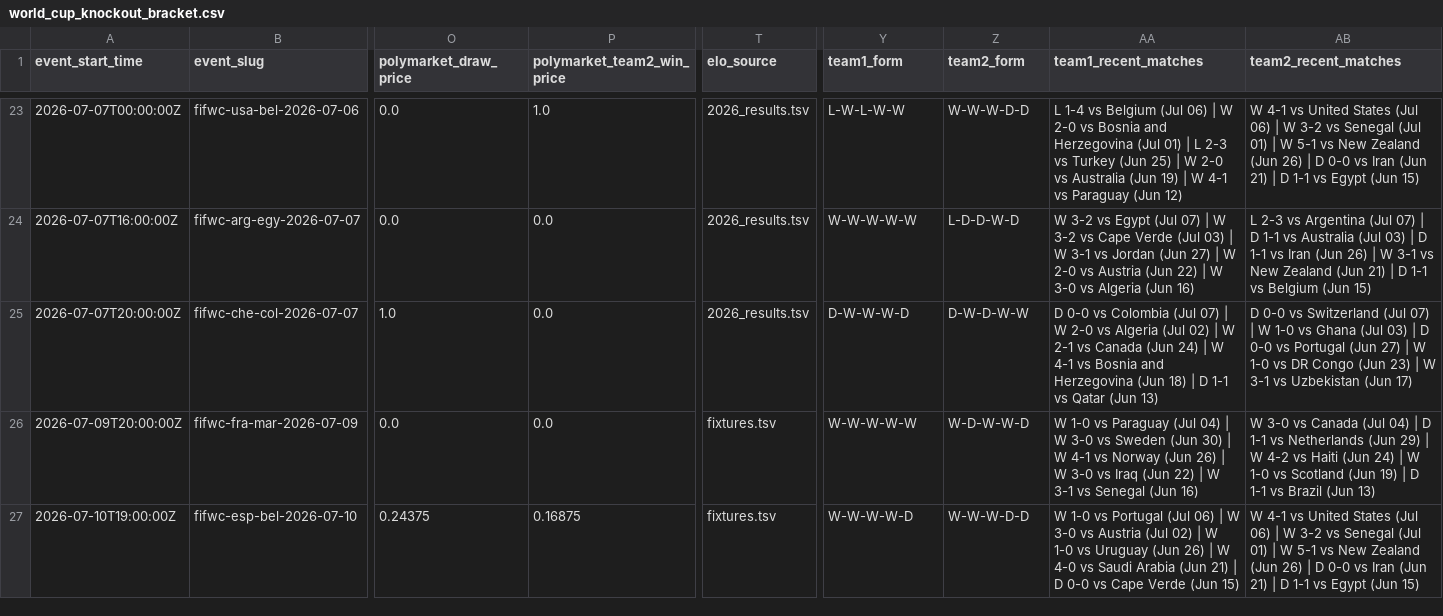
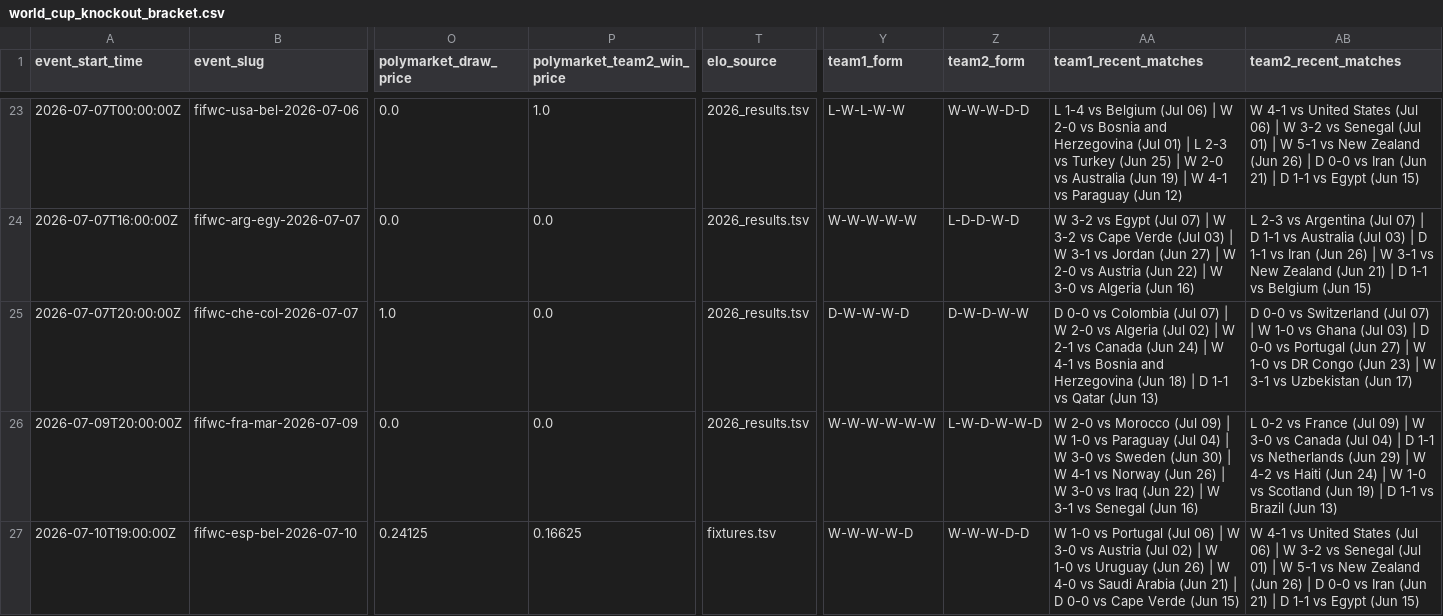
Before and after one commit to frederickpek/moirai, a CSV file: docs/data/football_elo_polymarket/world_cup_knockout_bracket.csv, drawn as a sheet; only a part is shown, gaps mark what is left out; the diff covers the shown part only; the diff names each change by its address in the sheet, - before the commit and + after, or states it on an @@ line.

```diff
--- a/docs/data/football_elo_polymarket/world_cup_knockout_bracket.csv
+++ b/docs/data/football_elo_polymarket/world_cup_knockout_bracket.csv
-T26 (elo_source): fixtures.tsv
+T26 (elo_source): 2026_results.tsv
-Y26 (team1_form): W-W-W-W-W
+Y26 (team1_form): W-W-W-W-W-W
-Z26 (team2_form): W-D-W-W-D
+Z26 (team2_form): L-W-D-W-W-D
-AA26 (team1_recent_matches): W 1-0 vs…
+AA26 (team1_recent_matches): W 2-0 vs Morocco (Jul 09) | W 1-0 vs…
-AB26 (team2_recent_matches): W 3-0…
+AB26 (team2_recent_matches): L 0-2 vs France (Jul 09) | W 3-0…
-O27 (polymarket_draw_price): 0.24375
+O27 (polymarket_draw_price): 0.24125
-P27 (polymarket_team2_win_price): 0.16875
+P27 (polymarket_team2_win_price): 0.16625
```
Also changed, not shown: 11 edited cells elsewhere in this file, data/cache/football_elo_polymarket/elo_2026_results.tsv, data/cache/football_elo_polymarket/elo_fixtures.tsv, 4 other files.
